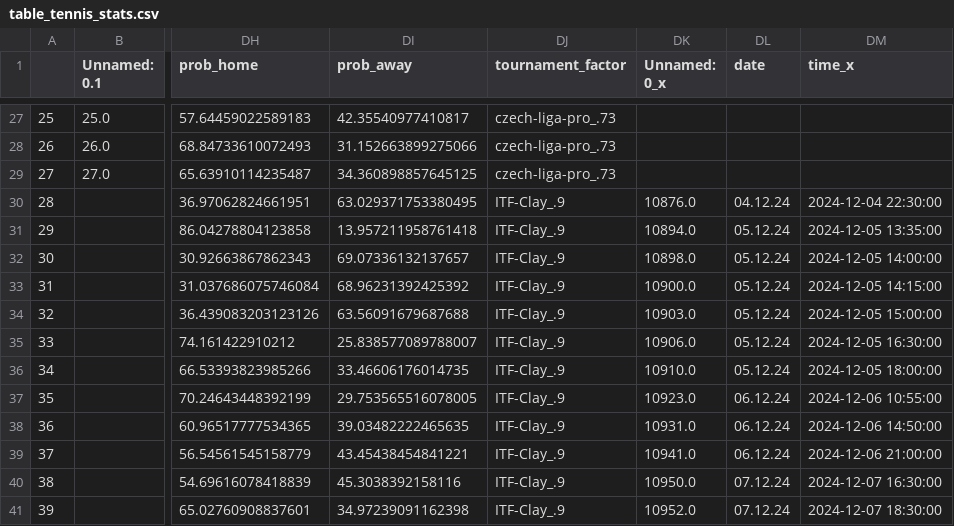
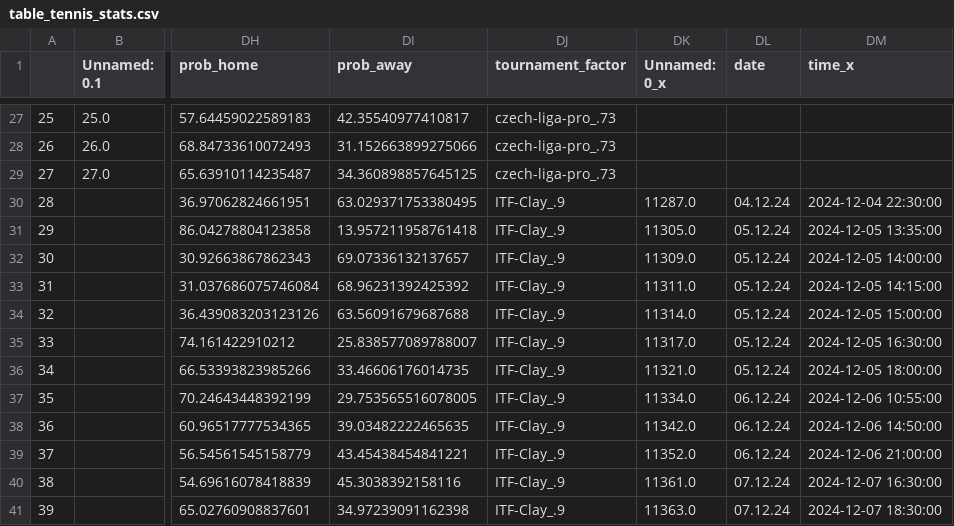
Before and after one commit to abelarregui/faustostats, a CSV file: faustostats/data/db/table_tennis_stats.csv, drawn as a sheet; only a part is shown, gaps mark what is left out; the diff covers the shown part only; the diff names each change by its address in the sheet, - before the commit and + after, or states it on an @@ line.

Commit message:
Add new stats

```diff
--- a/faustostats/data/db/table_tennis_stats.csv
+++ b/faustostats/data/db/table_tennis_stats.csv
-DK30 (Unnamed: 0_x): 10876.0
+DK30 (Unnamed: 0_x): 11287.0
-DK31 (Unnamed: 0_x): 10894.0
+DK31 (Unnamed: 0_x): 11305.0
-DK32 (Unnamed: 0_x): 10898.0
+DK32 (Unnamed: 0_x): 11309.0
-DK33 (Unnamed: 0_x): 10900.0
+DK33 (Unnamed: 0_x): 11311.0
-DK34 (Unnamed: 0_x): 10903.0
+DK34 (Unnamed: 0_x): 11314.0
-DK35 (Unnamed: 0_x): 10906.0
+DK35 (Unnamed: 0_x): 11317.0
-DK36 (Unnamed: 0_x): 10910.0
+DK36 (Unnamed: 0_x): 11321.0
-DK37 (Unnamed: 0_x): 10923.0
+DK37 (Unnamed: 0_x): 11334.0
-DK38 (Unnamed: 0_x): 10931.0
+DK38 (Unnamed: 0_x): 11342.0
-DK39 (Unnamed: 0_x): 10941.0
+DK39 (Unnamed: 0_x): 11352.0
-DK40 (Unnamed: 0_x): 10950.0
+DK40 (Unnamed: 0_x): 11361.0
-DK41 (Unnamed: 0_x): 10952.0
+DK41 (Unnamed: 0_x): 11363.0
```
Also changed, not shown: 1 added row, 10 edited cells and row numbers in column A elsewhere in this file.
